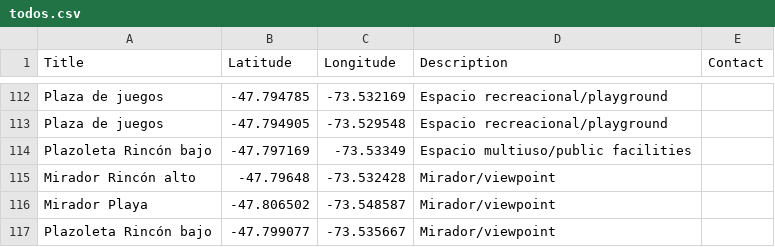
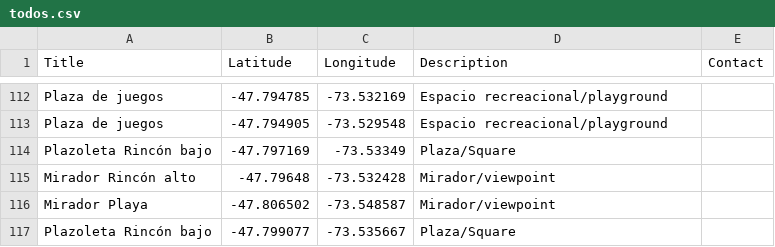
Before and after one commit to geografiaideal/MapaTortel, a CSV file: todos.csv, drawn as a sheet; only a part is shown, gaps mark what is left out.

Commit message:
se corrigen Description Plazoletas

```diff
--- a/todos.csv
+++ b/todos.csv
@@ -113,5 +113,5 @@ Plaza de juegos,-47.794785,-73.532169,Espacio recreacional/playground,,
 Plaza de juegos,-47.794905,-73.529548,Espacio recreacional/playground,,
-Plazoleta Rincón bajo,-47.797169,-73.53349,Espacio multiuso/public facilities,,
+Plazoleta Rincón bajo,-47.797169,-73.53349,Plaza/Square,,
 Mirador Rincón alto,-47.79648,-73.532428,Mirador/viewpoint,,
 Mirador Playa,-47.806502,-73.548587,Mirador/viewpoint,,
-Plazoleta Rincón bajo,-47.799077,-73.535667,Mirador/viewpoint,,
+Plazoleta Rincón bajo,-47.799077,-73.535667,Plaza/Square,,
```
